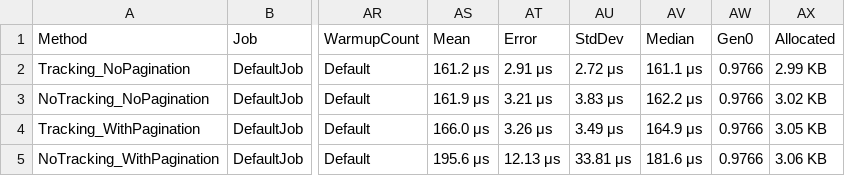
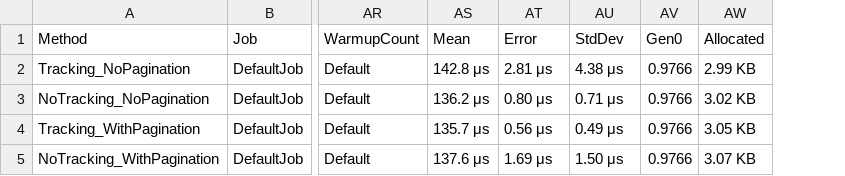
Before and after one commit to alpesh-vaghasiya/EmployeeGraphQL, a CSV file: EmployeeGraphQL.Benchmarks/BenchmarkDotNet.Artifacts/results/EmployeeQueryBenchmark-report.csv, drawn as a sheet; only a part is shown, gaps mark what is left out; removed rows and columns are numbered as before the commit, all else as after; the diff names each change by its address in the sheet, - before the commit and + after, or states it on an @@ line.

Commit message:
benchmark changes

```diff
--- a/EmployeeGraphQL.Benchmarks/BenchmarkDotNet.Artifacts/results/EmployeeQueryBenchmark-report.csv
+++ b/EmployeeGraphQL.Benchmarks/BenchmarkDotNet.Artifacts/results/EmployeeQueryBenchmark-report.csv
-column AV (Median), rows 2-5: 161.1 μs | 162.2 μs | 164.9 μs | 181.6 μs
-AS2 (Mean): 161.2 μs
+AS2 (Mean): 142.8 μs
-AT2 (Error): 2.91 μs
+AT2 (Error): 2.81 μs
-AU2 (StdDev): 2.72 μs
+AU2 (StdDev): 4.38 μs
-AS3 (Mean): 161.9 μs
+AS3 (Mean): 136.2 μs
-AT3 (Error): 3.21 μs
+AT3 (Error): 0.80 μs
-AU3 (StdDev): 3.83 μs
+AU3 (StdDev): 0.71 μs
-AS4 (Mean): 166.0 μs
+AS4 (Mean): 135.7 μs
-AT4 (Error): 3.26 μs
+AT4 (Error): 0.56 μs
-AU4 (StdDev): 3.49 μs
+AU4 (StdDev): 0.49 μs
-AS5 (Mean): 195.6 μs
+AS5 (Mean): 137.6 μs
-AT5 (Error): 12.13 μs
+AT5 (Error): 1.69 μs
-AU5 (StdDev): 33.81 μs
+AU5 (StdDev): 1.50 μs
-AW5 (Allocated): 3.06 KB
+AW5 (Allocated): 3.07 KB
```
Also changed, not shown: 4 other files.
